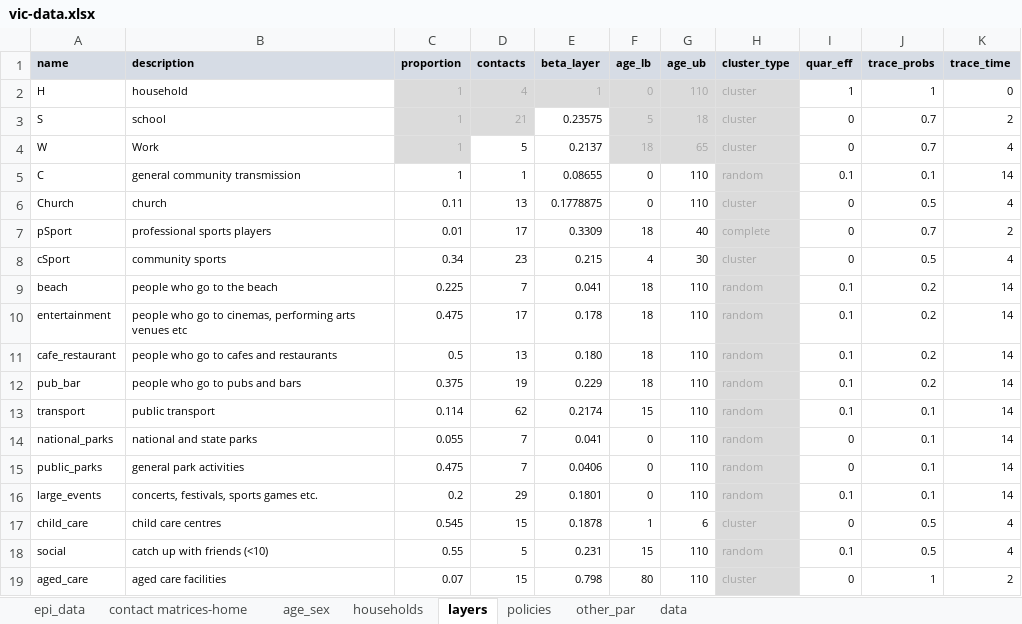
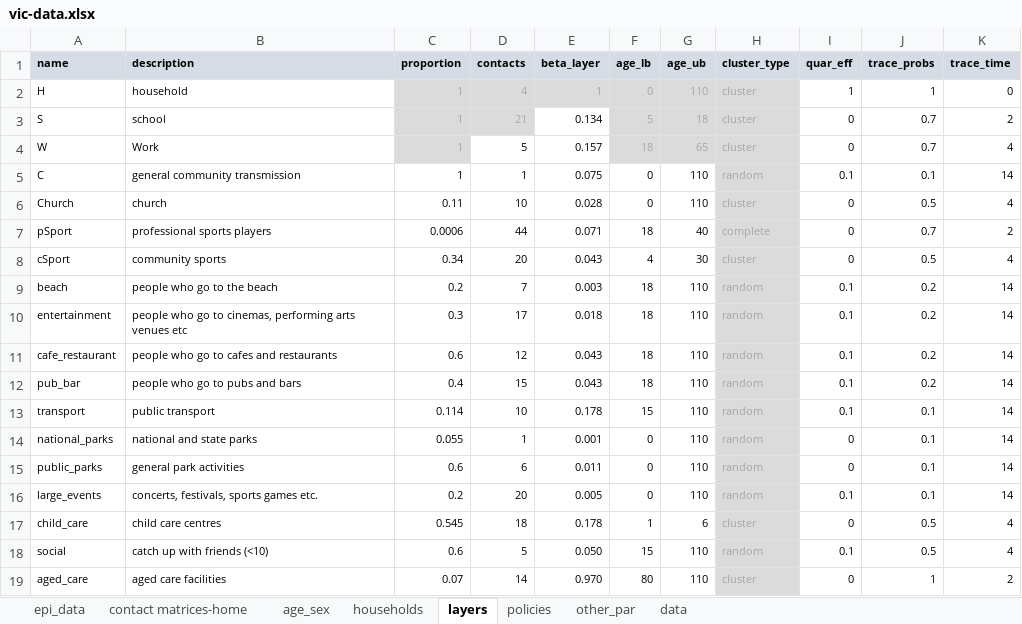
Before and after one commit to brain-modelling-group/covasim-qld-model, an Excel workbook: data/vic-data.xlsx, sheet layers, drawn as a sheet; values as stored, in another font and other column widths than the file's, no borders; the diff names each change by its address in the sheet, - before the commit and + after, or states it on an @@ line.

Commit message:
new scenarios and data

```diff
--- a/data/vic-data.xlsx (sheet layers)
+++ b/data/vic-data.xlsx (sheet layers)
-E3 (beta_layer): 0.23575
+E3 (beta_layer): 0.134
-E4 (beta_layer): 0.2137
+E4 (beta_layer): 0.157
-E5 (beta_layer): 0.08655
+E5 (beta_layer): 0.075
-D6 (contacts): 13
+D6 (contacts): 10
-E6 (beta_layer): 0.1778875
+E6 (beta_layer): 0.028
-C7 (proportion): 0.01
+C7 (proportion): 0.0006
-D7 (contacts): 17
+D7 (contacts): 44
-E7 (beta_layer): 0.3309
+E7 (beta_layer): 0.071
-D8 (contacts): 23
+D8 (contacts): 20
-E8 (beta_layer): 0.215
+E8 (beta_layer): 0.043
-C9 (proportion): 0.225
+C9 (proportion): 0.2
-E9 (beta_layer): 0.041
+E9 (beta_layer): 0.003
-C10 (proportion): 0.475
+C10 (proportion): 0.3
-E10 (beta_layer): 0.178
+E10 (beta_layer): 0.018
-C11 (proportion): 0.5
+C11 (proportion): 0.6
-D11 (contacts): 13
+D11 (contacts): 12
-E11 (beta_layer): 0.180
+E11 (beta_layer): 0.043
-C12 (proportion): 0.375
+C12 (proportion): 0.4
-D12 (contacts): 19
+D12 (contacts): 15
-E12 (beta_layer): 0.229
+E12 (beta_layer): 0.043
-D13 (contacts): 62
+D13 (contacts): 10
-E13 (beta_layer): 0.2174
+E13 (beta_layer): 0.178
-D14 (contacts): 7
+D14 (contacts): 1
-E14 (beta_layer): 0.041
+E14 (beta_layer): 0.001
-C15 (proportion): 0.475
+C15 (proportion): 0.6
-D15 (contacts): 7
+D15 (contacts): 6
-E15 (beta_layer): 0.0406
+E15 (beta_layer): 0.011
-D16 (contacts): 29
+D16 (contacts): 20
-E16 (beta_layer): 0.1801
+E16 (beta_layer): 0.005
-D17 (contacts): 15
+D17 (contacts): 18
-E17 (beta_layer): 0.1878
+E17 (beta_layer): 0.178
-C18 (proportion): 0.55
+C18 (proportion): 0.6
-E18 (beta_layer): 0.231
+E18 (beta_layer): 0.050
-D19 (contacts): 15
+D19 (contacts): 14
-E19 (beta_layer): 0.798
+E19 (beta_layer): 0.970
```
Also changed, not shown: sheet policies, sheet other_par, 5 other files.
